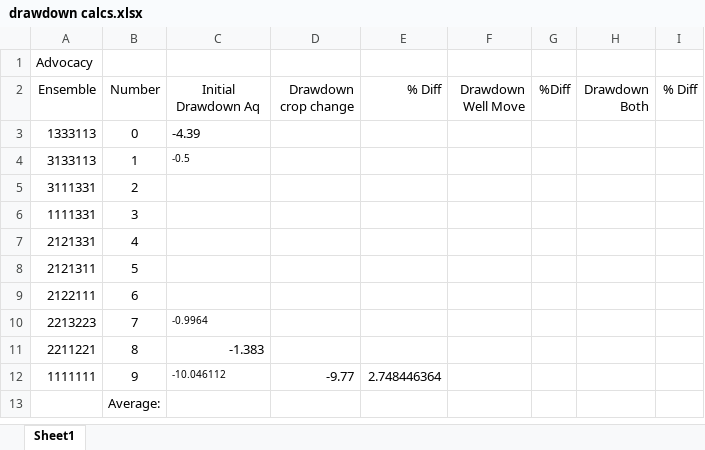
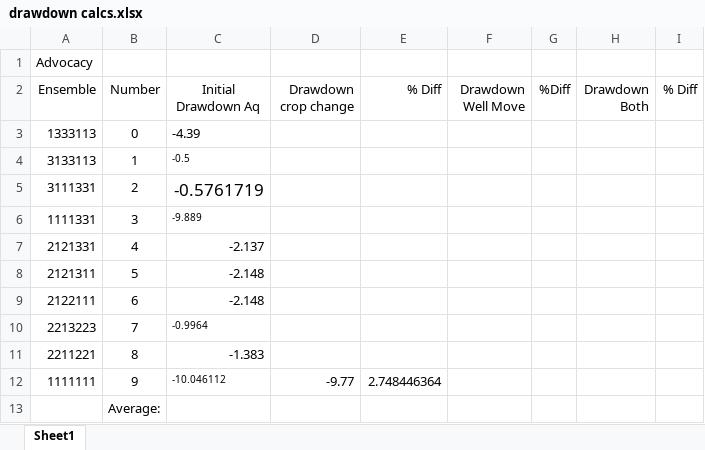
Before and after one commit to groundwater-modeling-Spring2020/Aguaseca_Project, an Excel workbook: Advocacy/drawdown calcs.xlsx, sheet Sheet1, drawn as a sheet; values as stored, in another font and other column widths than the file's, no borders; the diff names each change by its address in the sheet, - before the commit and + after, or states it on an @@ line.

Commit message:
intial ensembles 2-6 added

```diff
--- a/Advocacy/drawdown calcs.xlsx (sheet Sheet1)
+++ b/Advocacy/drawdown calcs.xlsx (sheet Sheet1)
-C5 (Initial Drawdown Aq): (empty)
+C5 (Initial Drawdown Aq): -0.5761719
-C6 (Initial Drawdown Aq): (empty)
+C6 (Initial Drawdown Aq): -9.889
-C7 (Initial Drawdown Aq): (empty)
+C7 (Initial Drawdown Aq): -2.137
-C8:C9 (Initial Drawdown Aq): (empty)
+C8:C9 (Initial Drawdown Aq): -2.148
```
